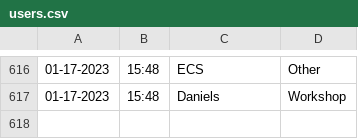
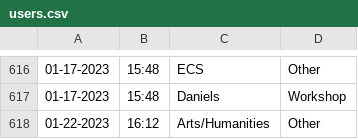
Before and after one commit to Jarob-H/Automated-User-Tracker, a CSV file: users.csv, drawn as a sheet; only a part is shown, gaps mark what is left out.

Commit message:
update

```diff
--- a/users.csv
+++ b/users.csv
@@ -617 +617,2 @@
 01-17-2023,15:48,Daniels,Workshop
+01-22-2023,16:12,Arts/Humanities,Other
```
